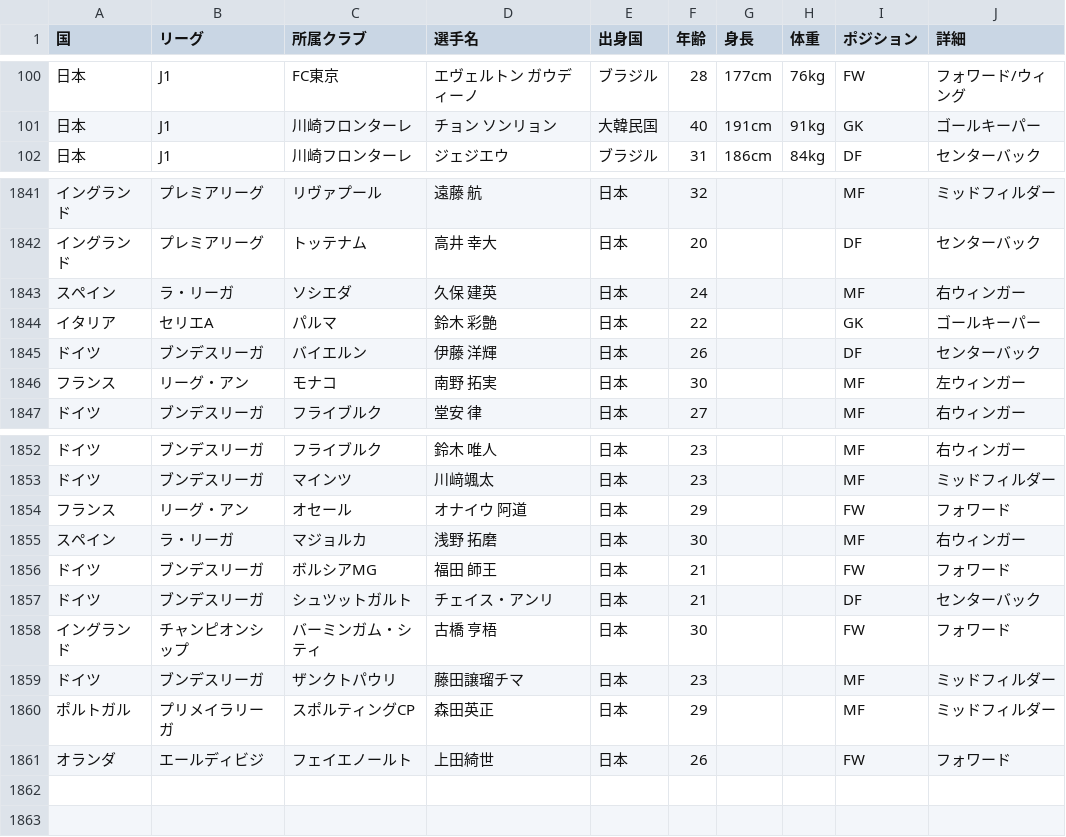
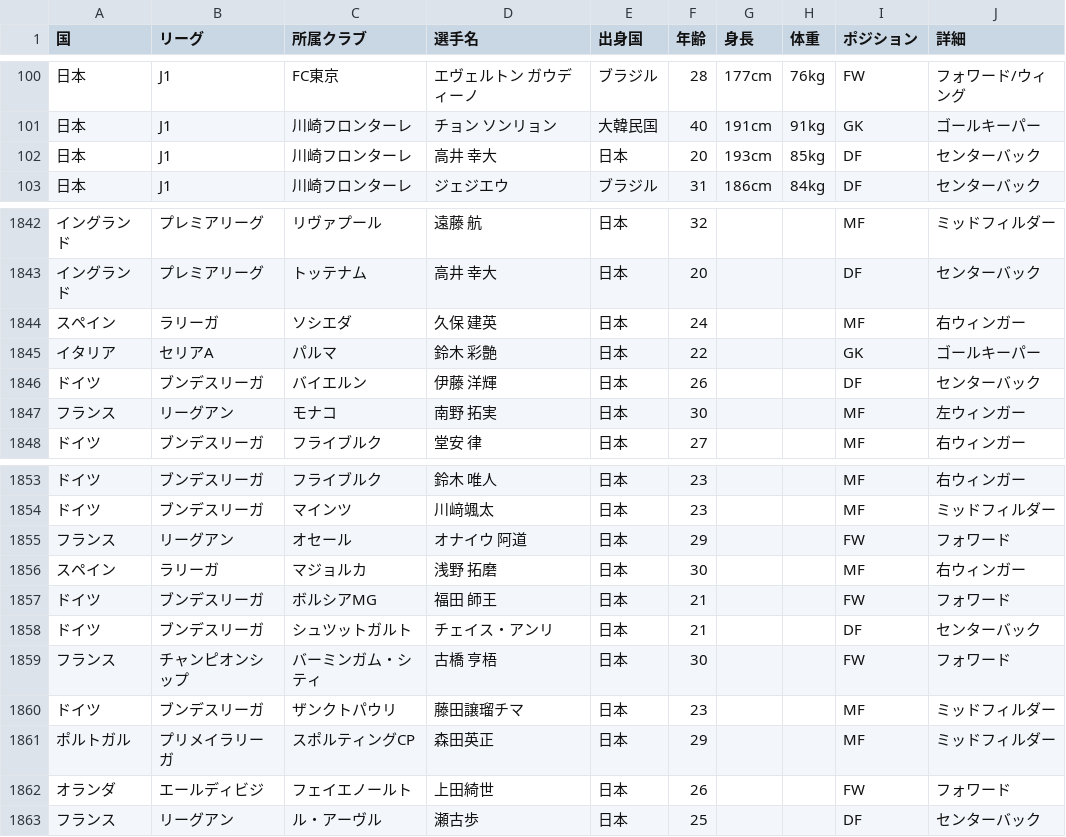
Before and after one commit to jleague-big-club/jleague-big-club, a CSV file: data/playerdata.csv, drawn as a sheet; only a part is shown, gaps mark what is left out.

Commit message:
更新

```diff
--- a/data/playerdata.csv
+++ b/data/playerdata.csv
@@ -101,2 +101,3 @@
 日本,J1,川崎フロンターレ,チョン ソンリョン,大韓民国,40,191cm,91kg,GK,ゴールキーパー
+日本,J1,川崎フロンターレ,高井 幸大,日本,20,193cm,85kg,DF,センターバック
 日本,J1,川崎フロンターレ,ジェジエウ,ブラジル,31,186cm,84kg,DF,センターバック
@@ -1842,6 +1843,6 @@
 イングランド,プレミアリーグ,トッテナム,高井 幸大,日本,20,,,DF,センターバック
-スペイン,ラ・リーガ,ソシエダ,久保 建英,日本,24,,,MF,右ウィンガー
-イタリア,セリエA,パルマ,鈴木 彩艶,日本,22,,,GK,ゴールキーパー
+スペイン,ラリーガ,ソシエダ,久保 建英,日本,24,,,MF,右ウィンガー
+イタリア,セリアA,パルマ,鈴木 彩艶,日本,22,,,GK,ゴールキーパー
 ドイツ,ブンデスリーガ,バイエルン,伊藤 洋輝,日本,26,,,DF,センターバック
-フランス,リーグ・アン,モナコ,南野 拓実,日本,30,,,MF,左ウィンガー
+フランス,リーグアン,モナコ,南野 拓実,日本,30,,,MF,左ウィンガー
 ドイツ,ブンデスリーガ,フライブルク,堂安 律,日本,27,,,MF,右ウィンガー
@@ -1853,7 +1854,7 @@
 ドイツ,ブンデスリーガ,マインツ,川﨑颯太,日本,23,,,MF,ミッドフィルダー
-フランス,リーグ・アン,オセール,オナイウ 阿道,日本,29,,,FW,フォワード
-スペイン,ラ・リーガ,マジョルカ,浅野 拓磨,日本,30,,,MF,右ウィンガー
+フランス,リーグアン,オセール,オナイウ 阿道,日本,29,,,FW,フォワード
+スペイン,ラリーガ,マジョルカ,浅野 拓磨,日本,30,,,MF,右ウィンガー
 ドイツ,ブンデスリーガ,ボルシアMG,福田 師王,日本,21,,,FW,フォワード
 ドイツ,ブンデスリーガ,シュツットガルト,チェイス・アンリ,日本,21,,,DF,センターバック
-イングランド,チャンピオンシップ,バーミンガム・シティ,古橋 亨梧,日本,30,,,FW,フォワード
+フランス,チャンピオンシップ,バーミンガム・シティ,古橋 亨梧,日本,30,,,FW,フォワード
 ドイツ,ブンデスリーガ,ザンクトパウリ,藤田譲瑠チマ,日本,23,,,MF,ミッドフィルダー
@@ -1861 +1862,2 @@
 オランダ,エールディビジ,フェイエノールト,上田綺世,日本,26,,,FW,フォワード
+フランス,リーグアン,ル・アーヴル,瀬古歩,日本,25,,,DF,センターバック
```
